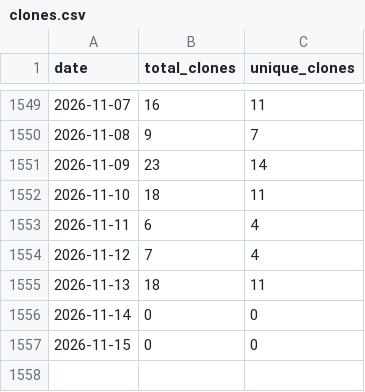
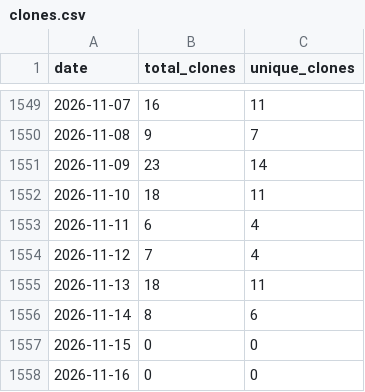
Before and after one commit to wumphlett/COMP-2210, a CSV file: .traffic/clones.csv, drawn as a sheet; only a part is shown, gaps mark what is left out.

Commit message:
Updating repository traffic

```diff
--- a/.traffic/clones.csv
+++ b/.traffic/clones.csv
@@ -1555,3 +1555,4 @@ date,total_clones,unique_clones
 2026-11-13,18,11
-2026-11-14,0,0
+2026-11-14,8,6
 2026-11-15,0,0
+2026-11-16,0,0
```
Also changed, not shown: .traffic/views.csv, 3 other files.
